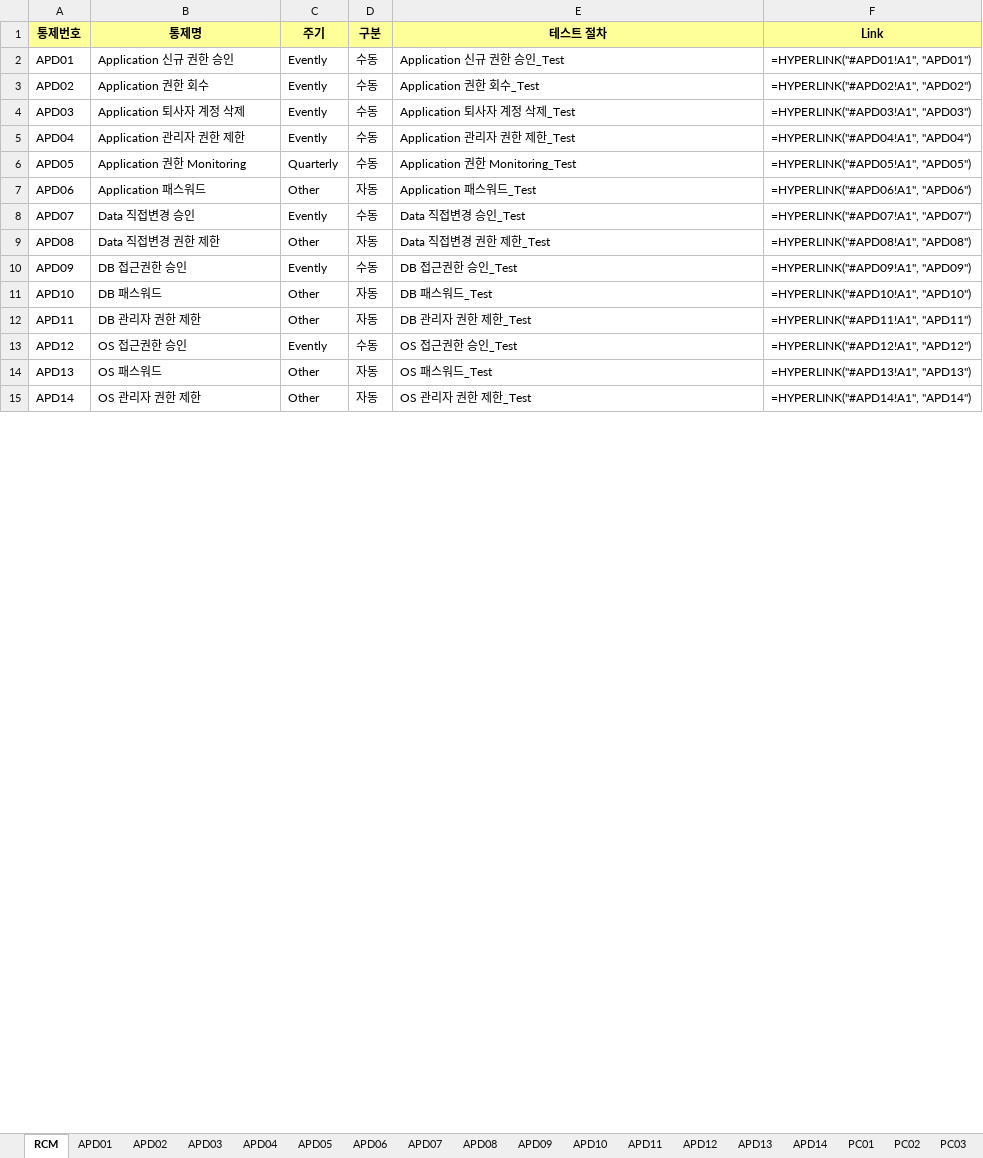
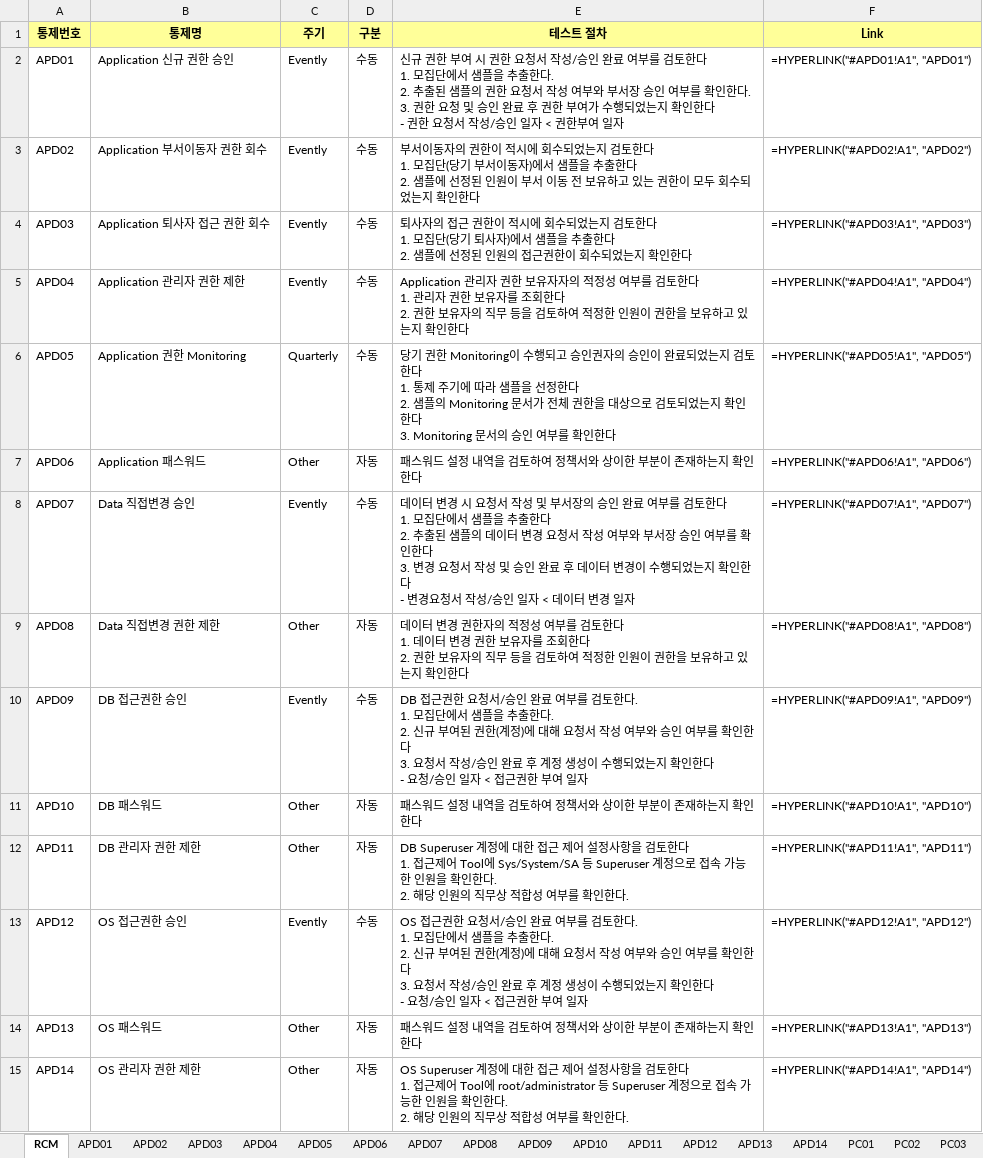
Before and after one commit to Raphael-Yoon/snowball, an Excel workbook: downloads/S-ERP_설계평가.xlsx, sheet RCM, drawn as a sheet; only a part is shown; values as stored, in another font and other column widths than the file's, no borders; formulas without a stored value are shown as written; ↵ is a line break in a cell; the diff covers the shown part only; the diff names each change by its address in the sheet, - before the commit and + after, or states it on an @@ line.

```diff
--- a/downloads/S-ERP_설계평가.xlsx (sheet RCM)
+++ b/downloads/S-ERP_설계평가.xlsx (sheet RCM)
-E2 (테스트 절차): Application 신규 권한 승인_Test
+E2 (테스트 절차): 신규 권한 부여 시 권한 요청서 작성/승인 완료 여부를 검토한다 ↵ 1. 모집단에서 샘플을 추출한다. ↵ 2. 추출된 샘플의 권한 요청서 작성 여부와 부서장 승인 여부를 확인한다. ↵ 3. 권한 요청 및 승인 완료 후 권한 부여가 수행되었는지 확인한다 ↵ - 권한 요청서 작성/승인 일자 < 권한부여 일자
-B3 (통제명): Application 권한 회수
+B3 (통제명): Application 부서이동자 권한 회수
-E3 (테스트 절차): Application 권한 회수_Test
+E3 (테스트 절차): 부서이동자의 권한이 적시에 회수되었는지 검토한다 ↵ 1. 모집단(당기 부서이동자)에서 샘플을 추출한다 ↵ 2. 샘플에 선정된 인원이 부서 이동 전 보유하고 있는 권한이 모두 회수되었는지 확인한다
-B4 (통제명): Application 퇴사자 계정 삭제
+B4 (통제명): Application 퇴사자 접근 권한 회수
-E4 (테스트 절차): Application 퇴사자 계정 삭제_Test
+E4 (테스트 절차): 퇴사자의 접근 권한이 적시에 회수되었는지 검토한다 ↵ 1. 모집단(당기 퇴사자)에서 샘플을 추출한다 ↵ 2. 샘플에 선정된 인원의 접근권한이 회수되었는지 확인한다
-E5 (테스트 절차): …권한 제한_Test
+E5 (테스트 절차): …권한 보유자자의 적정성 여부를 검토한다 ↵ 1. 관리자 권한 보유자를 조회한다 ↵ 2. 권한 보유자의 직무 등을 검토하여 적정한 인원이 권한을 보유하고 있는지 확인한다
-E6 (테스트 절차): Application 권한 Monitoring_Test
+E6 (테스트 절차): 당기 권한 Monitoring이 수행되고 승인권자의 승인이 완료되었는지 검토한다 ↵ 1. 통제 주기에 따라 샘플을 선정한다 ↵ 2. 샘플의 Monitoring 문서가 전체 권한을 대상으로 검토되었는지 확인한다 ↵ 3. Monitoring 문서의 승인 여부를 확인한다
-E7 (테스트 절차): Application 패스워드_Test
+E7 (테스트 절차): 패스워드 설정 내역을 검토하여 정책서와 상이한 부분이 존재하는지 확인한다
-E8 (테스트 절차): Data 직접변경 승인_Test
+E8 (테스트 절차): 데이터 변경 시 요청서 작성 및 부서장의 승인 완료 여부를 검토한다 ↵ 1. 모집단에서 샘플을 추출한다 ↵ 2. 추출된 샘플의 데이터 변경 요청서 작성 여부와 부서장 승인 여부를 확인한다 ↵ 3. 변경 요청서 작성 및 승인 완료 후 데이터 변경이 수행되었는지 확인한다 ↵ - 변경요청서 작성/승인 일자 < 데이터 변경 일자
-E9 (테스트 절차): Data 직접변경 권한 제한_Test
+E9 (테스트 절차): 데이터 변경 권한자의 적정성 여부를 검토한다 ↵ 1. 데이터 변경 권한 보유자를 조회한다 ↵ 2. 권한 보유자의 직무 등을 검토하여 적정한 인원이 권한을 보유하고 있는지 확인한다
-E10 (테스트 절차): …근권한 승인_Test
+E10 (테스트 절차): …근권한 요청서/승인 완료 여부를 검토한다. ↵ 1. 모집단에서 샘플을 추출한다. ↵ 2. 신규 부여된 권한(계정)에 대해 요청서 작성 여부와 승인 여부를 확인한다 ↵ 3. 요청서 작성/승인 완료 후 계정 생성이 수행되었는지 확인한다 ↵ - 요청/승인 일자 < 접근권한 부여 일자
-E11 (테스트 절차): DB 패스워드_Test
+E11 (테스트 절차): 패스워드 설정 내역을 검토하여 정책서와 상이한 부분이 존재하는지 확인한다
-E12 (테스트 절차): DB 관리자 권한 제한_Test
+E12 (테스트 절차): DB Superuser 계정에 대한 접근 제어 설정사항을 검토한다 ↵ 1. 접근제어 Tool에 Sys/System/SA 등 Superuser 계정으로 접속 가능한 인원을 확인한다. ↵ 2. 해당 인원의 직무상 적합성 여부를 확인한다.
-E13 (테스트 절차): …근권한 승인_Test
+E13 (테스트 절차): …근권한 요청서/승인 완료 여부를 검토한다. ↵ 1. 모집단에서 샘플을 추출한다. ↵ 2. 신규 부여된 권한(계정)에 대해 요청서 작성 여부와 승인 여부를 확인한다 ↵ 3. 요청서 작성/승인 완료 후 계정 생성이 수행되었는지 확인한다 ↵ - 요청/승인 일자 < 접근권한 부여 일자
-E14 (테스트 절차): OS 패스워드_Test
+E14 (테스트 절차): 패스워드 설정 내역을 검토하여 정책서와 상이한 부분이 존재하는지 확인한다
-E15 (테스트 절차): OS 관리자 권한 제한_Test
+E15 (테스트 절차): OS Superuser 계정에 대한 접근 제어 설정사항을 검토한다 ↵ 1. 접근제어 Tool에 root/administrator 등 Superuser 계정으로 접속 가능한 인원을 확인한다. ↵ 2. 해당 인원의 직무상 적합성 여부를 확인한다.
```
Also changed, not shown: 19 edited cells elsewhere in this sheet, sheet APD03, sheet APD02, sheet APD10, sheet APD13, sheet APD06, sheet PC04, 27 more sheets, paper_templates/Design_Template.xlsx, 2 other files.
